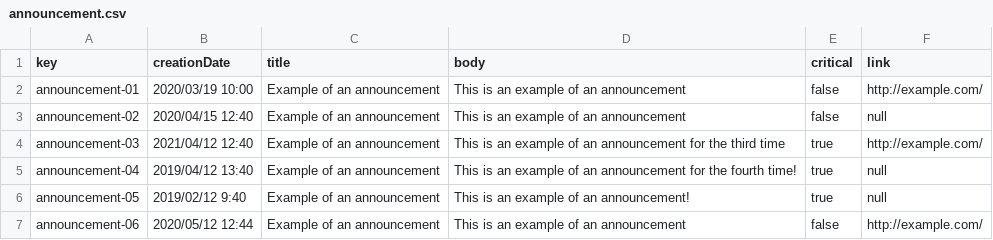
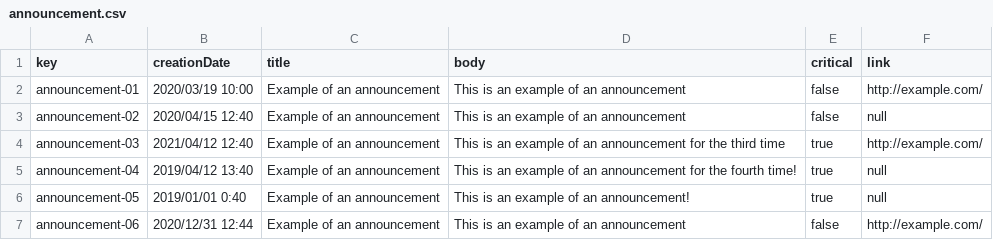
Before and after one commit to lNoelia/Acme-Toolkits, a CSV file: src/main/webapp/WEB-INF/resources/sample-data/announcement.csv, drawn as a sheet.

Commit message:
Update announcement.csv

```diff
--- a/src/main/webapp/WEB-INF/resources/sample-data/announcement.csv
+++ b/src/main/webapp/WEB-INF/resources/sample-data/announcement.csv
@@ -5,3 +5,3 @@ announcement-03,"2021/04/12 12:40","Example of an announcement","This is an exam
 announcement-04,"2019/04/12 13:40","Example of an announcement","This is an example of an announcement for the fourth time!",true,null
-announcement-05,"2019/02/12 9:40","Example of an announcement","This is an example of an announcement!",true,null
-announcement-06,"2020/05/12 12:44","Example of an announcement","This is an example of an announcement",false,http://example.com/
+announcement-05,"2019/01/01 0:40","Example of an announcement","This is an example of an announcement!",true,null
+announcement-06,"2020/12/31 12:44","Example of an announcement","This is an example of an announcement",false,http://example.com/
```
